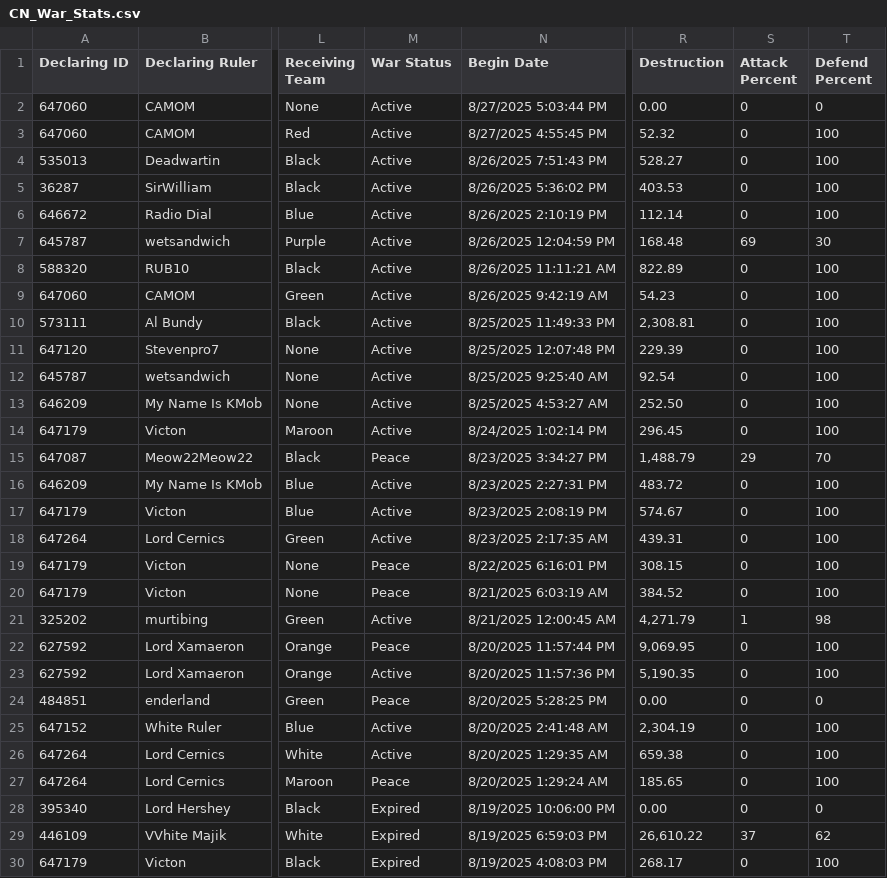
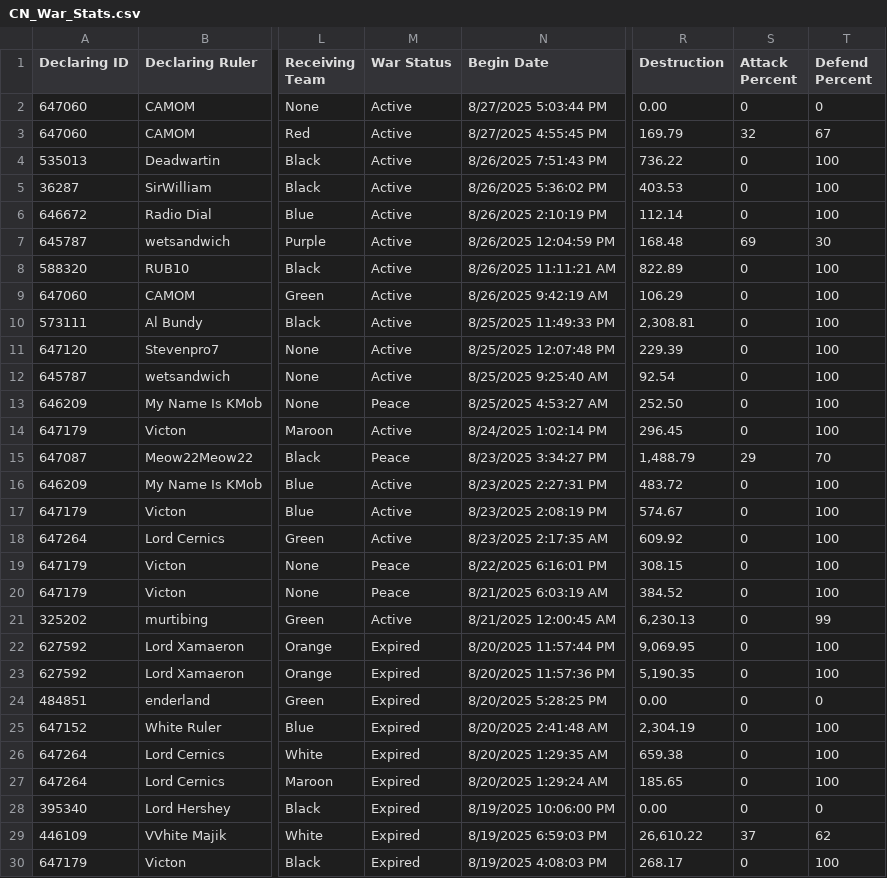
Before and after one commit to oh-ari/oh-ari.github.io, a CSV file: daily/CN_War_Stats.csv, drawn as a sheet; only a part is shown, gaps mark what is left out; the diff covers the shown part only; the diff names each change by its address in the sheet, - before the commit and + after, or states it on an @@ line.

```diff
--- a/daily/CN_War_Stats.csv
+++ b/daily/CN_War_Stats.csv
-R3 (Destruction): 52.32
+R3 (Destruction): 169.79
-S3 (Attack Percent): 0
+S3 (Attack Percent): 32
-T3 (Defend Percent): 100
+T3 (Defend Percent): 67
-R4 (Destruction): 528.27
+R4 (Destruction): 736.22
-R9 (Destruction): 54.23
+R9 (Destruction): 106.29
-M13 (War Status): Active
+M13 (War Status): Peace
-R18 (Destruction): 439.31
+R18 (Destruction): 609.92
-R21 (Destruction): 4,271.79
+R21 (Destruction): 6,230.13
-S21 (Attack Percent): 1
+S21 (Attack Percent): 0
-T21 (Defend Percent): 98
+T21 (Defend Percent): 99
-M22 (War Status): Peace
+M22 (War Status): Expired
-M23 (War Status): Active
+M23 (War Status): Expired
-M24 (War Status): Peace
+M24 (War Status): Expired
-M25:M26 (War Status): Active
+M25:M26 (War Status): Expired
-M27 (War Status): Peace
+M27 (War Status): Expired
```
Also changed, not shown: 3 removed rows elsewhere in this file, daily/CN_Alliance_Stats.csv, daily/CN_Foreign_Aid.csv, 3 other files.
